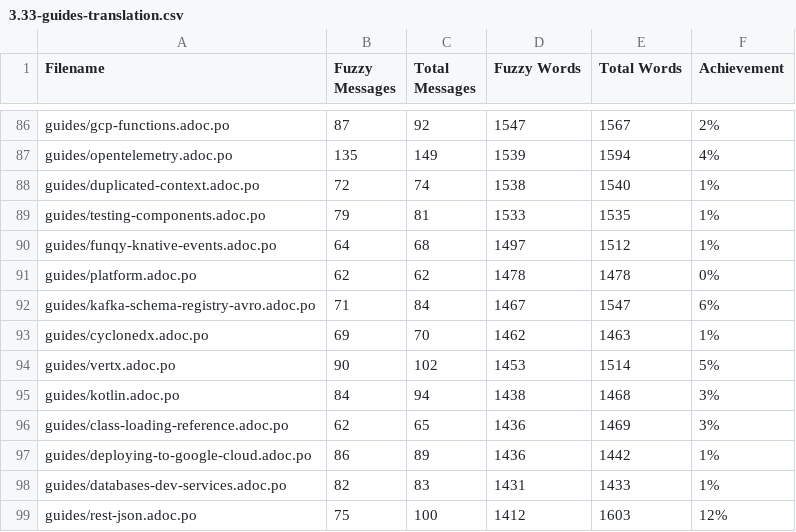
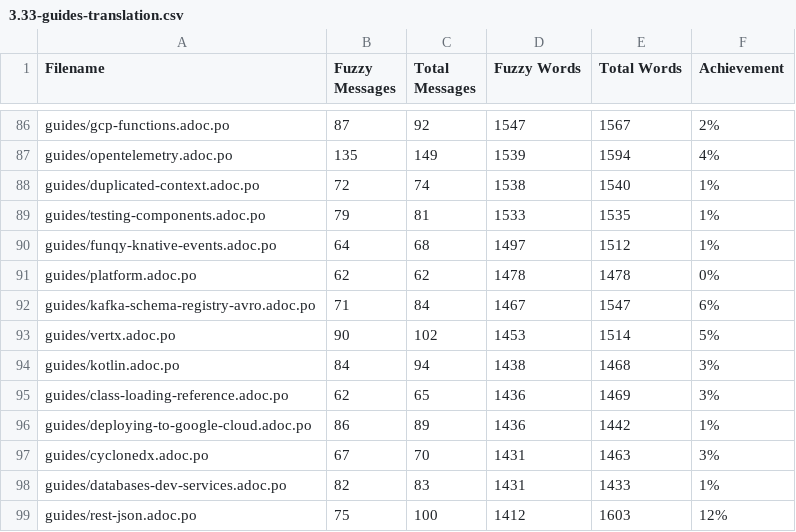
Before and after one commit to christianfernandesprofissional/pt.quarkus.io, a CSV file: l10n/stats/3.33-guides-translation.csv, drawn as a sheet; only a part is shown, gaps mark what is left out; removed rows and columns are numbered as before the commit, all else as after; the diff names each change by its address in the sheet, - before the commit and + after, or states it on an @@ line.

```diff
--- a/l10n/stats/3.33-guides-translation.csv
+++ b/l10n/stats/3.33-guides-translation.csv
-row 93: guides/cyclonedx.adoc.po | 69 | 70 | 1462 | 1463 | 1%
+row 97: guides/cyclonedx.adoc.po | 67 | 70 | 1431 | 1463 | 3%
```
Also changed, not shown: l10n/stats/latest-guides-translation.csv.
